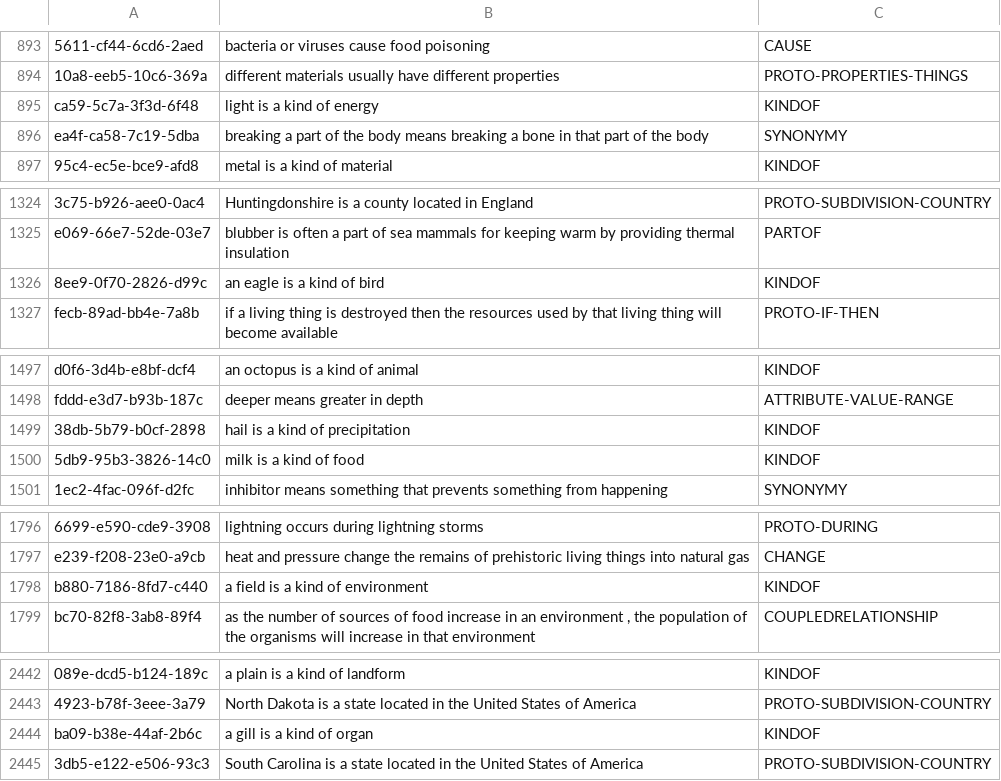
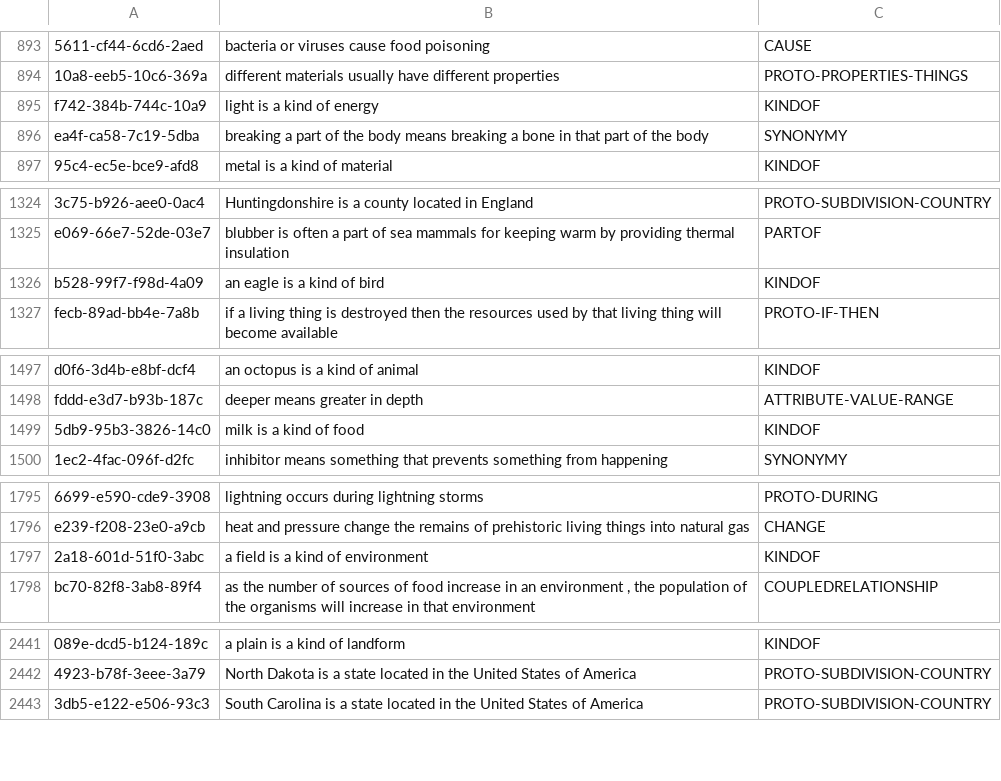
Before and after one commit to jd-coderepos/TG-2019, a CSV file: data/expl-tablestore-cleaned.csv, drawn as a sheet; only a part is shown, gaps mark what is left out; removed rows and columns are numbered as before the commit, all else as after; the diff covers the shown part only; the diff names each change by its address in the sheet, - before the commit and + after, or states it on an @@ line.

```diff
--- a/data/expl-tablestore-cleaned.csv
+++ b/data/expl-tablestore-cleaned.csv
-A895: ca59-5c7a-3f3d-6f48
+A895: f742-384b-744c-10a9
-A1326: 8ee9-0f70-2826-d99c
+A1326: b528-99f7-f98d-4a09
-row 1499: 38db-5b79-b0cf-2898 | hail is a kind of precipitation | KINDOF
-A1797: b880-7186-8fd7-c440
+A1797: 2a18-601d-51f0-3abc
-row 2444: ba09-b38e-44af-2b6c | a gill is a kind of organ | KINDOF
```
Also changed, not shown: 9 edited cells elsewhere in this file, data/Elem-Train-Expl.csv, data/expl-tablestore-cleaned-ling.csv.
